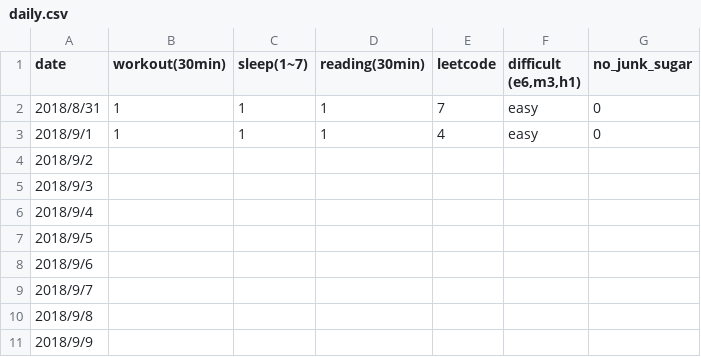
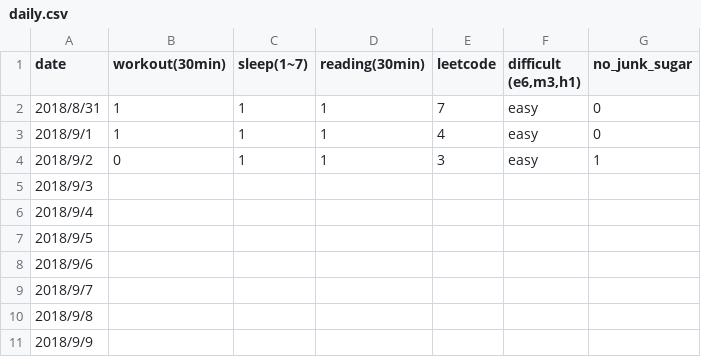
Before and after one commit to tnlin/road-of-growth, a CSV file: daily.csv, drawn as a sheet; only a part is shown.

Commit message:
modified:   daily.csv

```diff
--- a/daily.csv
+++ b/daily.csv
@@ -3,3 +3,3 @@ date,workout(30min),sleep(1~7),reading(30min),leetcode,"difficult (e6,m3,h1)",no
 2018/9/1,1,1,1,4,easy,0
-2018/9/2,,,,,,
+2018/9/2,0,1,1,3,easy,1
 2018/9/3,,,,,,
```
